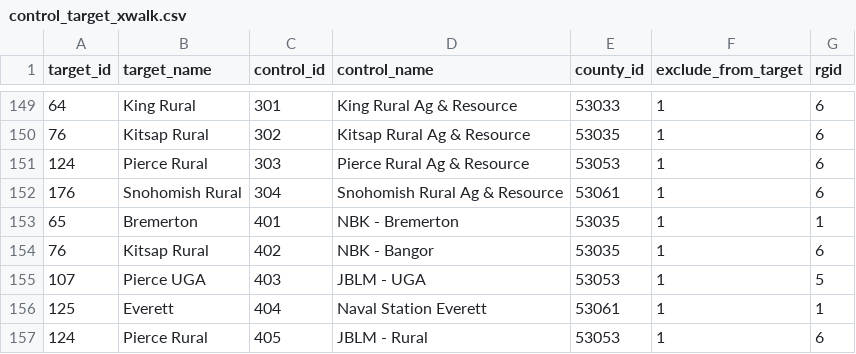
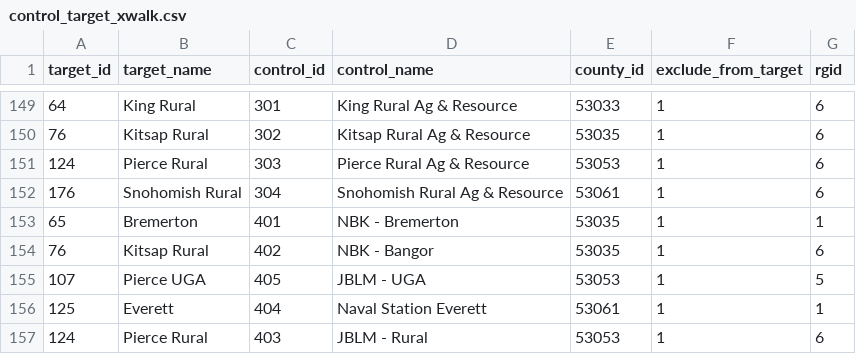
Before and after one commit to stefancoe/control_totals, a CSV file: data/control_target_xwalk.csv, drawn as a sheet; only a part is shown, gaps mark what is left out.

Commit message:
redo create_control_area_geography step
- much more streamlined
- now uses regional_geographies_control_id_xwalk and military_bases_control_id_xwalk to get control_ids instead of relying on a spatial join to the previous control_areas layer - this will fix any issues that would arise from a big change to one of the underlying regional geographies

```diff
--- a/data/control_target_xwalk.csv
+++ b/data/control_target_xwalk.csv
@@ -154,4 +154,4 @@ target_id,target_name,control_id,control_name,county_id,exclude_from_target,rgid
 76,Kitsap Rural,402,NBK - Bangor,53035,1,6
-107,Pierce UGA,403,JBLM - UGA,53053,1,5
+107,Pierce UGA,405,JBLM - UGA,53053,1,5
 125,Everett,404,Naval Station Everett,53061,1,1
-124,Pierce Rural,405,JBLM - Rural,53053,1,6
+124,Pierce Rural,403,JBLM - Rural,53053,1,6
```
Also changed, not shown: 7 other files.
